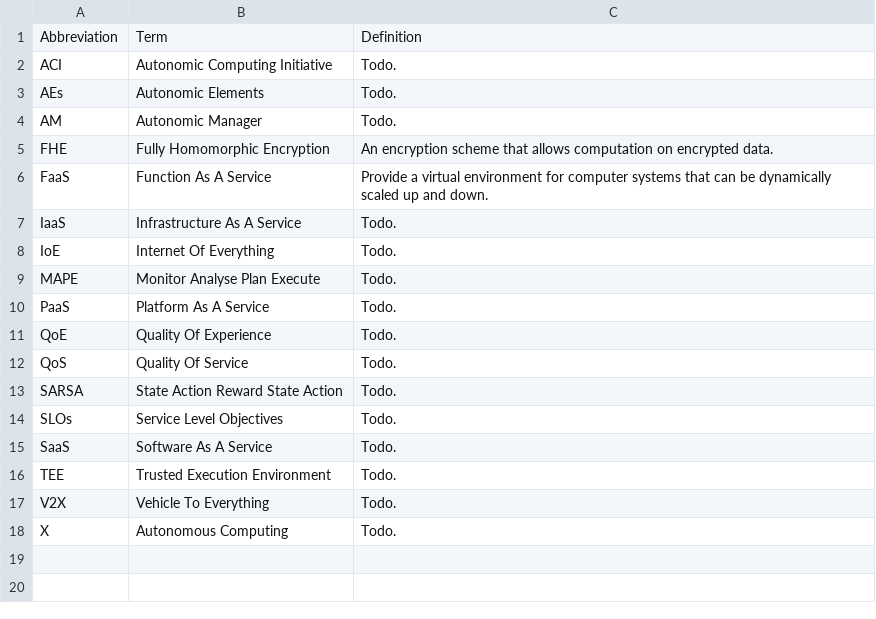
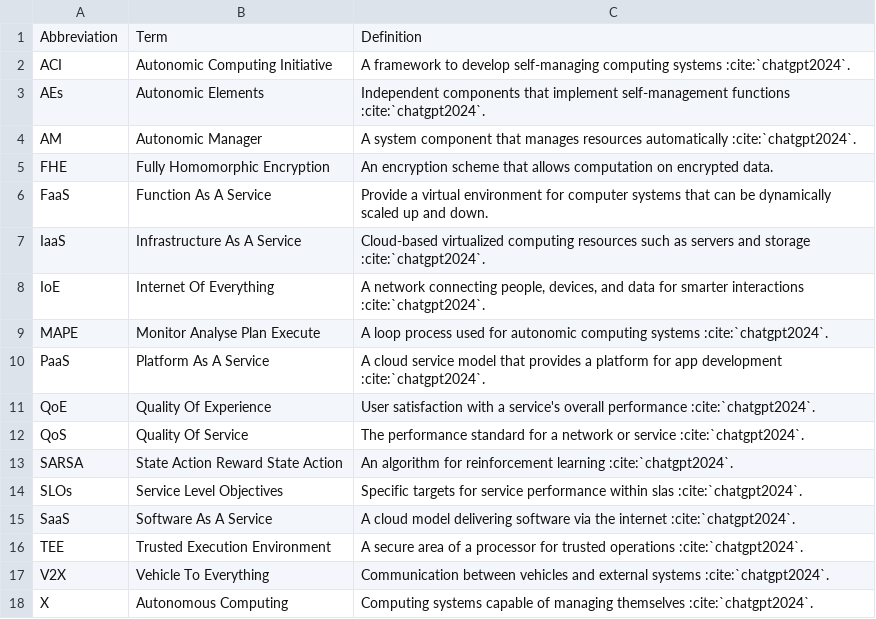
Before and after one commit to hsiangjenli/paper-digest, a CSV file: source/resource/keyterm/key.csv, drawn as a sheet.

Commit message:
chore: add pre-commit configuration and update keyterm definitions with citations

```diff
--- a/source/resource/keyterm/key.csv
+++ b/source/resource/keyterm/key.csv
@@ -1,18 +1,18 @@
 Abbreviation,Term,Definition
-ACI,Autonomic Computing Initiative,Todo.
-AEs,Autonomic Elements,Todo.
-AM,Autonomic Manager,Todo.
+ACI,Autonomic Computing Initiative,A framework to develop self-managing computing systems :cite:`chatgpt2024`.
+AEs,Autonomic Elements,Independent components that implement self-management functions :cite:`chatgpt2024`.
+AM,Autonomic Manager,A system component that manages resources automatically :cite:`chatgpt2024`.
 FHE,Fully Homomorphic Encryption,An encryption scheme that allows computation on encrypted data.
 FaaS,Function As A Service,Provide a virtual environment for computer systems that can be dynamically scaled up and down.
-IaaS,Infrastructure As A Service,Todo.
-IoE,Internet Of Everything,Todo.
-MAPE,Monitor Analyse Plan Execute,Todo.
-PaaS,Platform As A Service,Todo.
-QoE,Quality Of Experience,Todo.
-QoS,Quality Of Service,Todo.
-SARSA,State Action Reward State Action,Todo.
-SLOs,Service Level Objectives,Todo.
-SaaS,Software As A Service,Todo.
-TEE,Trusted Execution Environment,Todo.
-V2X,Vehicle To Everything,Todo.
-X,Autonomous Computing,Todo.
+IaaS,Infrastructure As A Service,Cloud-based virtualized computing resources such as servers and storage :cite:`chatgpt2024`.
+IoE,Internet Of Everything,"A network connecting people, devices, and data for smarter interactions :cite:`chatgpt2024`."
+MAPE,Monitor Analyse Plan Execute,A loop process used for autonomic computing systems :cite:`chatgpt2024`.
+PaaS,Platform As A Service,A cloud service model that provides a platform for app development :cite:`chatgpt2024`.
+QoE,Quality Of Experience,User satisfaction with a service's overall performance :cite:`chatgpt2024`.
+QoS,Quality Of Service,The performance standard for a network or service :cite:`chatgpt2024`.
+SARSA,State Action Reward State Action,An algorithm for reinforcement learning :cite:`chatgpt2024`.
+SLOs,Service Level Objectives,Specific targets for service performance within slas :cite:`chatgpt2024`.
+SaaS,Software As A Service,A cloud model delivering software via the internet :cite:`chatgpt2024`.
+TEE,Trusted Execution Environment,A secure area of a processor for trusted operations :cite:`chatgpt2024`.
+V2X,Vehicle To Everything,Communication between vehicles and external systems :cite:`chatgpt2024`.
+X,Autonomous Computing,Computing systems capable of managing themselves :cite:`chatgpt2024`.
```
Also changed, not shown: 3 other files.
